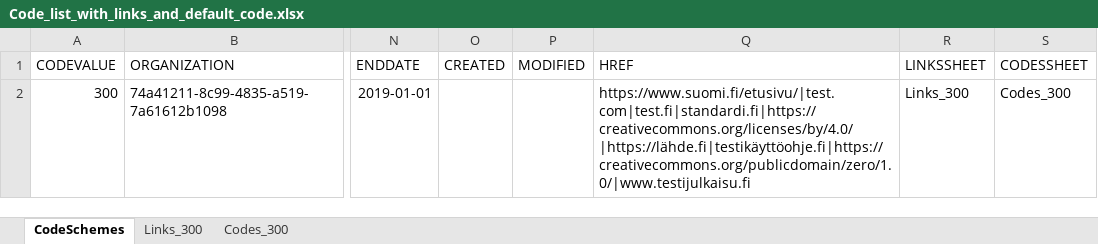
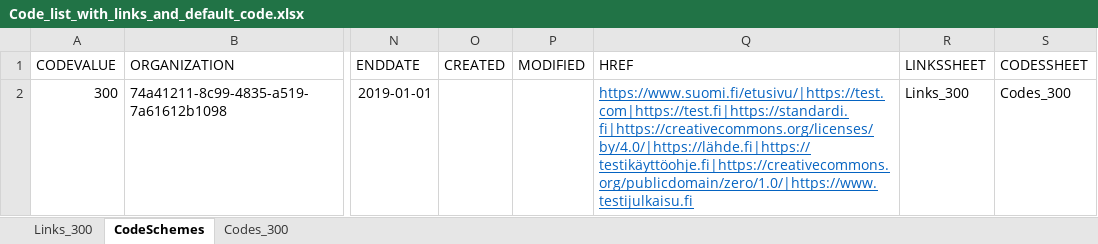
Before and after one commit to VRK-YTI/yti-robot-tests, an Excel workbook: test_files/Code_list_with_links_and_default_code.xlsx, sheet CodeSchemes, drawn as a sheet; only a part is shown, gaps mark what is left out; values as stored, in another font and other column widths than the file's, no borders; charts and pictures not drawn; the diff names each change by its address in the sheet, - before the commit and + after, or states it on an @@ line.

Commit message:
Adding test case 317. Import code list with invalid link URLs and correcting link URLs in test files

```diff
--- a/test_files/Code_list_with_links_and_default_code.xlsx (sheet CodeSchemes)
+++ b/test_files/Code_list_with_links_and_default_code.xlsx (sheet CodeSchemes)
@@ sheet tab order changed: Links_300 | CodeSchemes | Codes_300 @@
-Q2 (HREF): https://www.suomi.fi/etusivu/|test.com|test.fi|standardi.fi|https://creativecommons.org/licenses/by/4.0/|https://lähde.fi|testikäyttöohje.fi|https://creativecommons.org/publicdomain/zero/1.0/|www.testijulkaisu.fi
+Q2 (HREF): https://www.suomi.fi/etusivu/|https://test.com|https://test.fi|https://standardi.fi|https://creativecommons.org/licenses/by/4.0/|https://lähde.fi|https://testikäyttöohje.fi|https://creativecommons.org/publicdomain/zero/1.0/|https://www.testijulkaisu.fi
@@ Q2 underline: off → on, text colour: black → #0563C1 @@
```
Also changed, not shown: sheet Codes_300, sheet Links_300, charts or pictures, test_files/Code_list_with_links.xlsx, test_files/Code_list_with_links_invalid_propertytype.xlsx, 3 other files.
